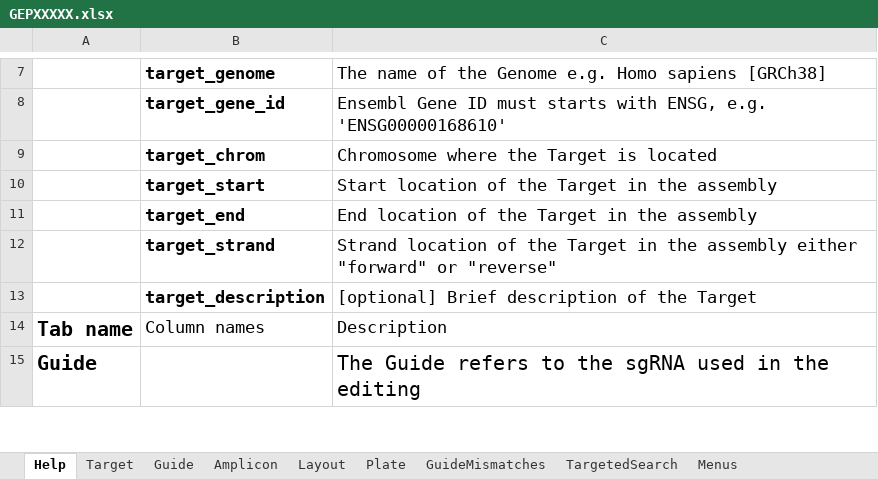
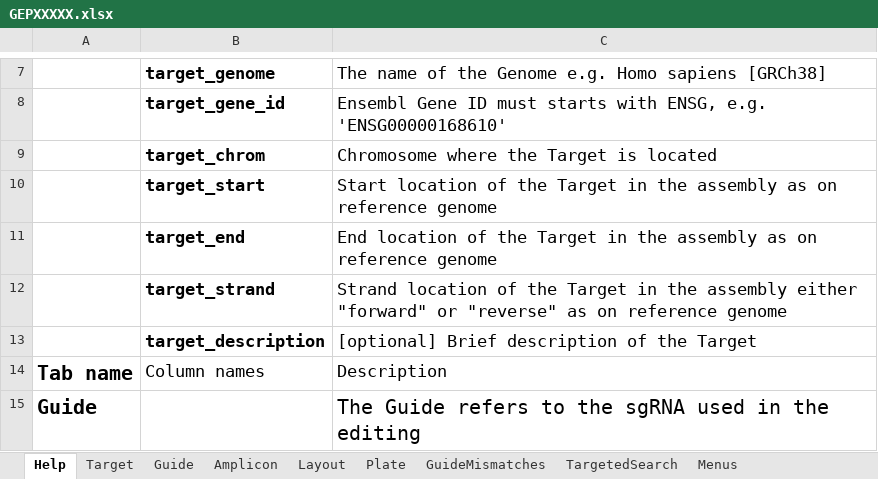
Before and after one commit to alanwilter/GenEditID, an Excel workbook: data/templates/GEPXXXXX.xlsx, sheet Help, drawn as a sheet; only a part is shown, gaps mark what is left out; values as stored, in another font and other column widths than the file's, no borders; table styles not drawn; the diff covers the shown part only; the diff names each change by its address in the sheet, - before the commit and + after, or states it on an @@ line.

Commit message:
update msg and improve documentation on submission spreadsheet

```diff
--- a/data/templates/GEPXXXXX.xlsx (sheet Help)
+++ b/data/templates/GEPXXXXX.xlsx (sheet Help)
-C10: …the assembly
+C10: …the assembly as on reference genome
-C11: …the assembly
+C11: …the assembly as on reference genome
-C12: …or "reverse"
+C12: …or "reverse" as on reference genome
```
Also changed, not shown: 7 edited cells elsewhere in this sheet, 2 other files.
